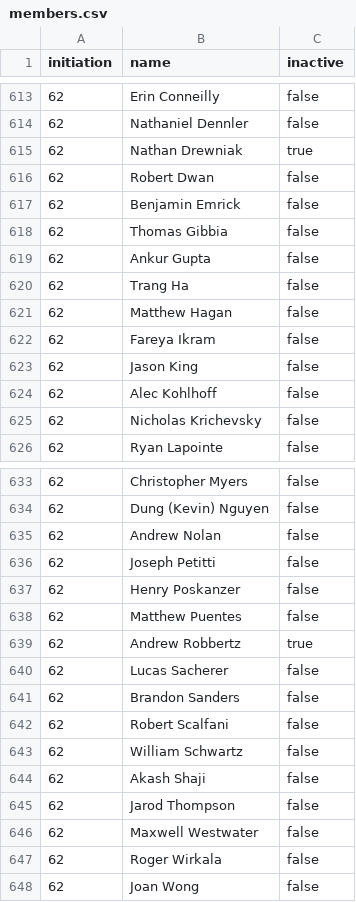
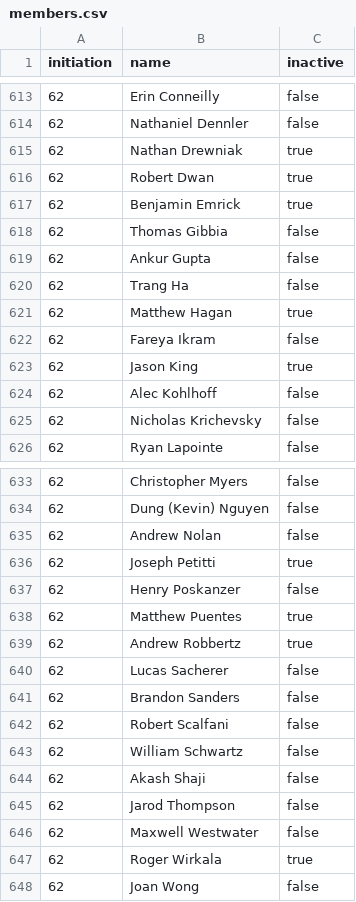
Before and after one commit to upewpi/upe-website, a CSV file: data/members.csv, drawn as a sheet; only a part is shown, gaps mark what is left out.

Commit message:
Update member activity

```diff
--- a/data/members.csv
+++ b/data/members.csv
@@ -615,4 +615,4 @@ initiation,name,inactive
 62,"Nathan Drewniak",true
-62,"Robert Dwan",false
-62,"Benjamin Emrick",false
+62,"Robert Dwan",true
+62,"Benjamin Emrick",true
 62,"Thomas Gibbia",false
@@ -620,5 +620,5 @@ initiation,name,inactive
 62,"Trang Ha",false
-62,"Matthew Hagan",false
+62,"Matthew Hagan",true
 62,"Fareya Ikram",false
-62,"Jason King",false
+62,"Jason King",true
 62,"Alec Kohlhoff",false
@@ -635,5 +635,5 @@ initiation,name,inactive
 62,"Andrew Nolan",false
-62,"Joseph Petitti",false
+62,"Joseph Petitti",true
 62,"Henry Poskanzer",false
-62,"Matthew Puentes",false
+62,"Matthew Puentes",true
 62,"Andrew Robbertz",true
@@ -646,3 +646,3 @@ initiation,name,inactive
 62,"Maxwell Westwater",false
-62,"Roger Wirkala",false
+62,"Roger Wirkala",true
 62,"Joan Wong",false
```
